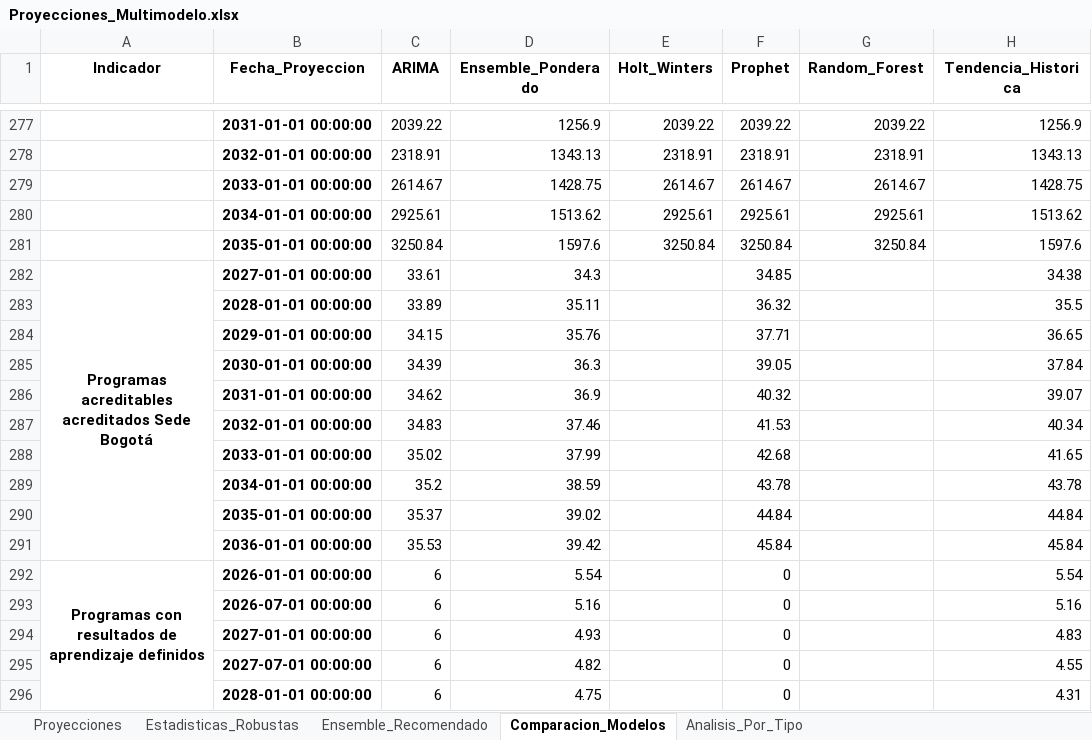
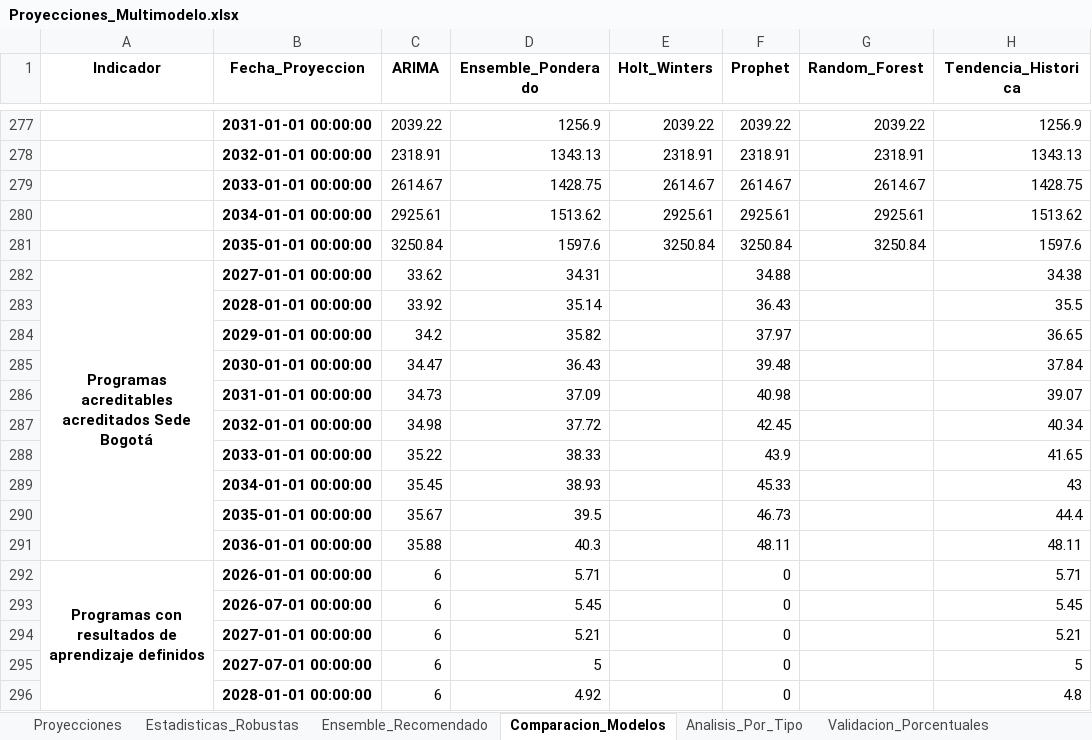
Before and after one commit to Ximena5745/Modelo_Prospectivo, an Excel workbook: Data/Proyecciones_Multimodelo.xlsx, sheet Comparacion_Modelos, drawn as a sheet; only a part is shown, gaps mark what is left out; values as stored, in another font and other column widths than the file's, no borders; removed rows and columns are numbered as before the commit, all else as after; the diff covers the shown part only; the diff names each change by its address in the sheet, - before the commit and + after, or states it on an @@ line.

```diff
--- a/Data/Proyecciones_Multimodelo.xlsx (sheet Comparacion_Modelos)
+++ b/Data/Proyecciones_Multimodelo.xlsx (sheet Comparacion_Modelos)
+sheet tab: Validacion_Porcentuales
-C282 (ARIMA): 33.61
+C282 (ARIMA): 33.62
-D282 (Ensemble_Ponderado): 34.3
+D282 (Ensemble_Ponderado): 34.31
-F282 (Prophet): 34.85
+F282 (Prophet): 34.88
-row 283:  | 2028-01-01 00:00:00 | 33.89 | 35.11 |  | 36.32 |  | 35.5
-row 284:  | 2029-01-01 00:00:00 | 34.15 | 35.76 |  | 37.71 |  | 36.65
-row 285:  | 2030-01-01 00:00:00 | 34.39 | 36.3 |  | 39.05 |  | 37.84
-row 286:  | 2031-01-01 00:00:00 | 34.62 | 36.9 |  | 40.32 |  | 39.07
-row 287:  | 2032-01-01 00:00:00 | 34.83 | 37.46 |  | 41.53 |  | 40.34
-row 288:  | 2033-01-01 00:00:00 | 35.02 | 37.99 |  | 42.68 |  | 41.65
-row 289:  | 2034-01-01 00:00:00 | 35.2 | 38.59 |  | 43.78 |  | 43.78
-row 290:  | 2035-01-01 00:00:00 | 35.37 | 39.02 |  | 44.84 |  | 44.84
-row 291:  | 2036-01-01 00:00:00 | 35.53 | 39.42 |  | 45.84 |  | 45.84
+row 283:  | 2028-01-01 00:00:00 | 33.92 | 35.14 |  | 36.43 |  | 35.5
+row 284:  | 2029-01-01 00:00:00 | 34.2 | 35.82 |  | 37.97 |  | 36.65
+row 285:  | 2030-01-01 00:00:00 | 34.47 | 36.43 |  | 39.48 |  | 37.84
+row 286:  | 2031-01-01 00:00:00 | 34.73 | 37.09 |  | 40.98 |  | 39.07
+row 287:  | 2032-01-01 00:00:00 | 34.98 | 37.72 |  | 42.45 |  | 40.34
+row 288:  | 2033-01-01 00:00:00 | 35.22 | 38.33 |  | 43.9 |  | 41.65
+row 289:  | 2034-01-01 00:00:00 | 35.45 | 38.93 |  | 45.33 |  | 43
+row 290:  | 2035-01-01 00:00:00 | 35.67 | 39.5 |  | 46.73 |  | 44.4
+row 291:  | 2036-01-01 00:00:00 | 35.88 | 40.3 |  | 48.11 |  | 48.11
-D292 (Ensemble_Ponderado): 5.54
+D292 (Ensemble_Ponderado): 5.71
-H292 (Tendencia_Historica): 5.54
+H292 (Tendencia_Historica): 5.71
-D293 (Ensemble_Ponderado): 5.16
+D293 (Ensemble_Ponderado): 5.45
-H293 (Tendencia_Historica): 5.16
+H293 (Tendencia_Historica): 5.45
-D294 (Ensemble_Ponderado): 4.93
+D294 (Ensemble_Ponderado): 5.21
-H294 (Tendencia_Historica): 4.83
+H294 (Tendencia_Historica): 5.21
-D295 (Ensemble_Ponderado): 4.82
+D295 (Ensemble_Ponderado): 5
-H295 (Tendencia_Historica): 4.55
+H295 (Tendencia_Historica): 5
-D296 (Ensemble_Ponderado): 4.75
+D296 (Ensemble_Ponderado): 4.92
-H296 (Tendencia_Historica): 4.31
+H296 (Tendencia_Historica): 4.8
```
Also changed, not shown: 10 added rows, 10 removed rows and 66 edited cells elsewhere in this sheet, sheet Proyecciones, sheet Ensemble_Recomendado, sheet Analisis_Por_Tipo, sheet Estadisticas_Robustas, Data/Dataset_Unificado.xlsx.
